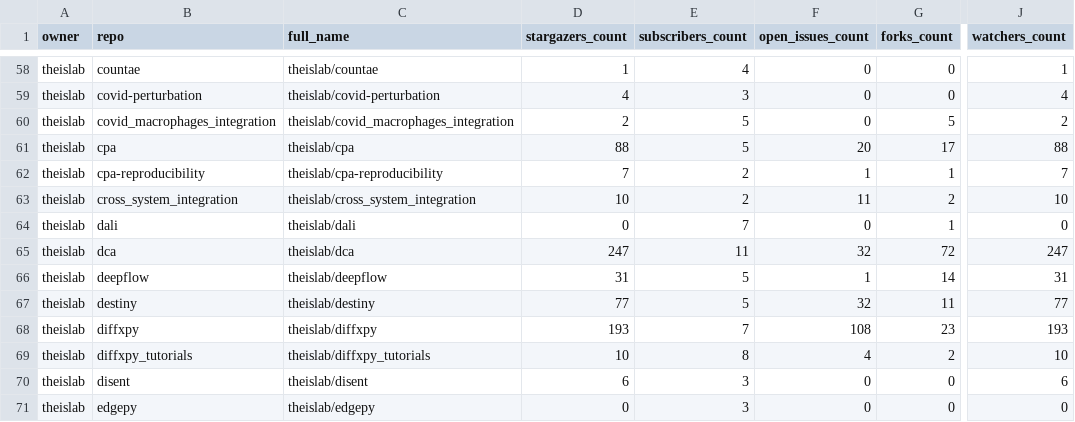
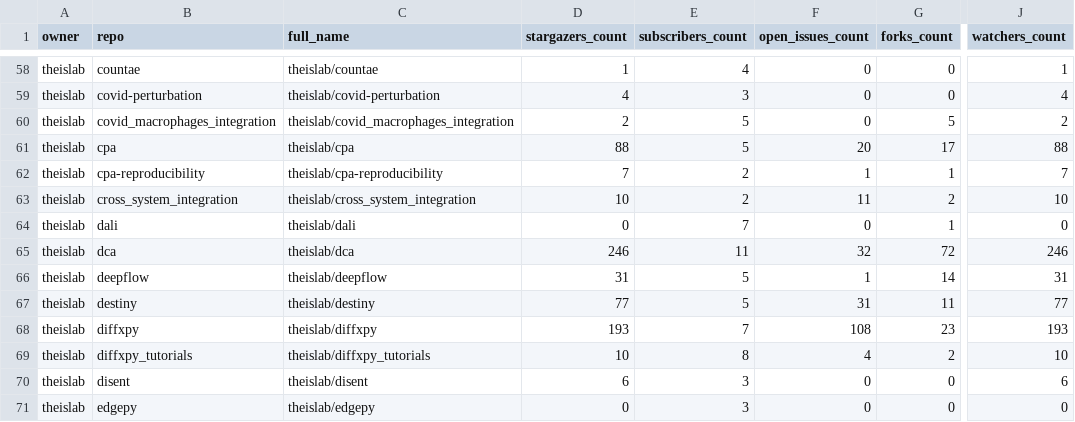
Before and after one commit to theislab/gh-dashboard, a CSV file: repos.csv, drawn as a sheet; only a part is shown, gaps mark what is left out; the diff covers the shown part only; the diff names each change by its address in the sheet, - before the commit and + after, or states it on an @@ line.

```diff
--- a/repos.csv
+++ b/repos.csv
-D65 (stargazers_count): 247
+D65 (stargazers_count): 246
-J65 (watchers_count): 247
+J65 (watchers_count): 246
-F67 (open_issues_count): 32
+F67 (open_issues_count): 31
```
Also changed, not shown: 27 edited cells elsewhere in this file, 2 other files.
